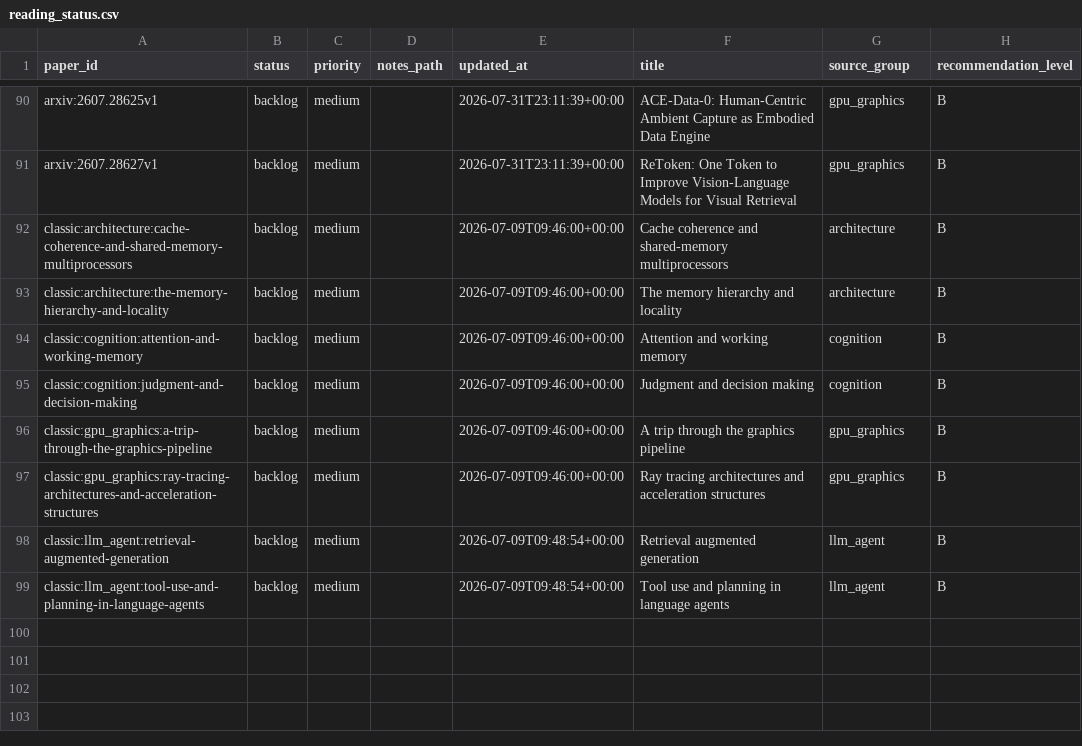
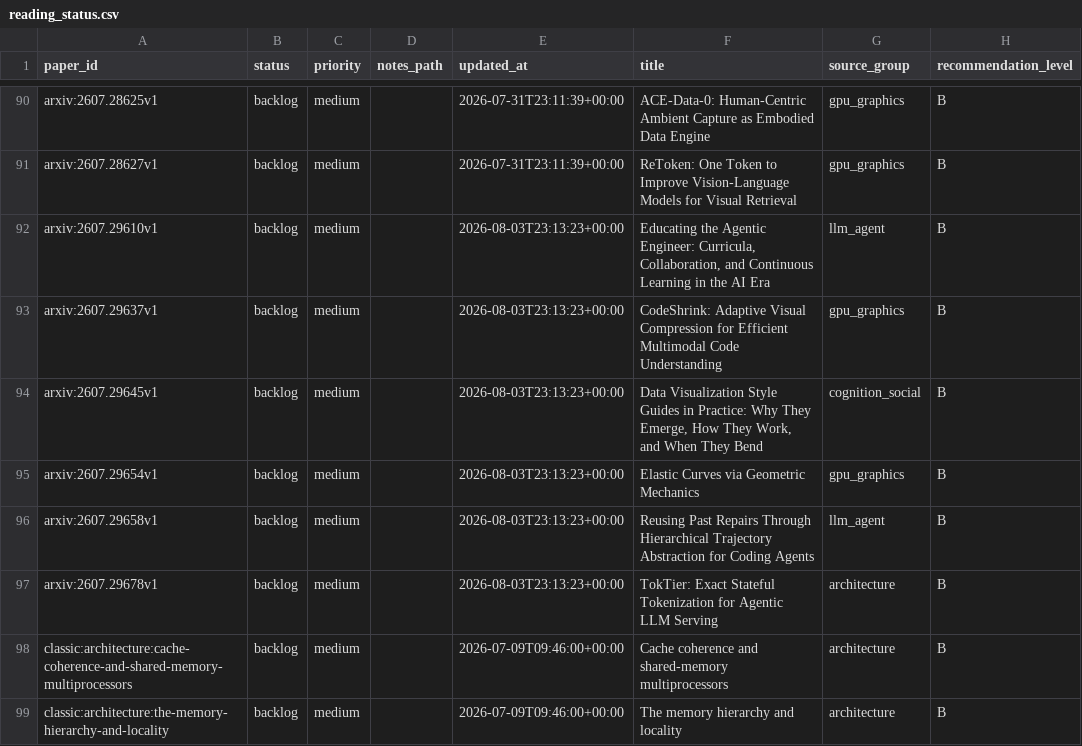
Before and after one commit to JayeCheng/paper-learning-system, a CSV file: data/exports/reading_status.csv, drawn as a sheet; only a part is shown, gaps mark what is left out; the shorter side is filled out with more unchanged rows; the diff names each change by its address in the sheet, - before the commit and + after, or states it on an @@ line.

```diff
--- a/data/exports/reading_status.csv
+++ b/data/exports/reading_status.csv
+row 92: arxiv:2607.29610v1 | backlog | medium |  | 2026-08-03T23:13:23+00:00 | Educating the Agentic Engineer: Curricula, Collaboration, and Continuous Learning in the AI Era | llm_agent | B
+row 93: arxiv:2607.29637v1 | backlog | medium |  | 2026-08-03T23:13:23+00:00 | CodeShrink: Adaptive Visual Compression for Efficient Multimodal Code Understanding | gpu_graphics | B
+row 94: arxiv:2607.29645v1 | backlog | medium |  | 2026-08-03T23:13:23+00:00 | Data Visualization Style Guides in Practice: Why They Emerge, How They Work, and When They Bend | cognition_social | B
+row 95: arxiv:2607.29654v1 | backlog | medium |  | 2026-08-03T23:13:23+00:00 | Elastic Curves via Geometric Mechanics | gpu_graphics | B
+row 96: arxiv:2607.29658v1 | backlog | medium |  | 2026-08-03T23:13:23+00:00 | Reusing Past Repairs Through Hierarchical Trajectory Abstraction for Coding Agents | llm_agent | B
+row 97: arxiv:2607.29678v1 | backlog | medium |  | 2026-08-03T23:13:23+00:00 | TokTier: Exact Stateful Tokenization for Agentic LLM Serving | architecture | B
```
Also changed, not shown: data/exports/daily_papers.csv, data/exports/papers.csv, 12 other files.
